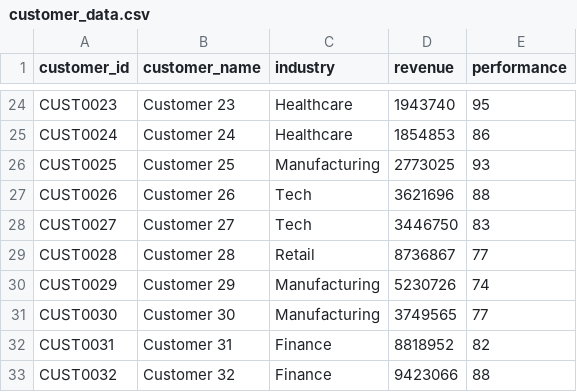
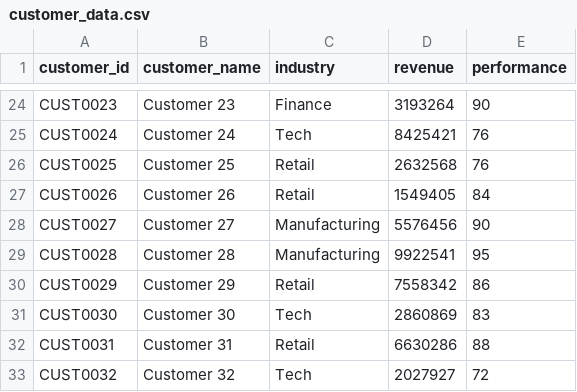
Before and after one commit to Rikinshah787/IBM_WATSON_HAC, a CSV file: backend/data/sales/customer_data.csv, drawn as a sheet; only a part is shown, gaps mark what is left out; the diff covers the shown part only; the diff names each change by its address in the sheet, - before the commit and + after, or states it on an @@ line.

```diff
--- a/backend/data/sales/customer_data.csv
+++ b/backend/data/sales/customer_data.csv
-C24 (industry): Healthcare
+C24 (industry): Finance
-D24 (revenue): 1943740
+D24 (revenue): 3193264
-E24 (performance): 95
+E24 (performance): 90
-C25 (industry): Healthcare
+C25 (industry): Tech
-D25 (revenue): 1854853
+D25 (revenue): 8425421
-E25 (performance): 86
+E25 (performance): 76
-C26 (industry): Manufacturing
+C26 (industry): Retail
-D26 (revenue): 2773025
+D26 (revenue): 2632568
-E26 (performance): 93
+E26 (performance): 76
-C27 (industry): Tech
+C27 (industry): Retail
-D27 (revenue): 3621696
+D27 (revenue): 1549405
-E27 (performance): 88
+E27 (performance): 84
-C28 (industry): Tech
+C28 (industry): Manufacturing
-D28 (revenue): 3446750
+D28 (revenue): 5576456
-E28 (performance): 83
+E28 (performance): 90
-C29 (industry): Retail
+C29 (industry): Manufacturing
-D29 (revenue): 8736867
+D29 (revenue): 9922541
-E29 (performance): 77
+E29 (performance): 95
-C30 (industry): Manufacturing
+C30 (industry): Retail
-D30 (revenue): 5230726
+D30 (revenue): 7558342
-E30 (performance): 74
+E30 (performance): 86
-C31 (industry): Manufacturing
+C31 (industry): Tech
-D31 (revenue): 3749565
+D31 (revenue): 2860869
-E31 (performance): 77
+E31 (performance): 83
-C32 (industry): Finance
+C32 (industry): Retail
-D32 (revenue): 8818952
+D32 (revenue): 6630286
-E32 (performance): 82
+E32 (performance): 88
-C33 (industry): Finance
+C33 (industry): Tech
-D33 (revenue): 9423066
+D33 (revenue): 2027927
-E33 (performance): 88
+E33 (performance): 72
```
Also changed, not shown: 84 edited cells elsewhere in this file, backend/data/finance/invoices_data.csv, backend/data/hr/employee_data.csv, 15 other files.
